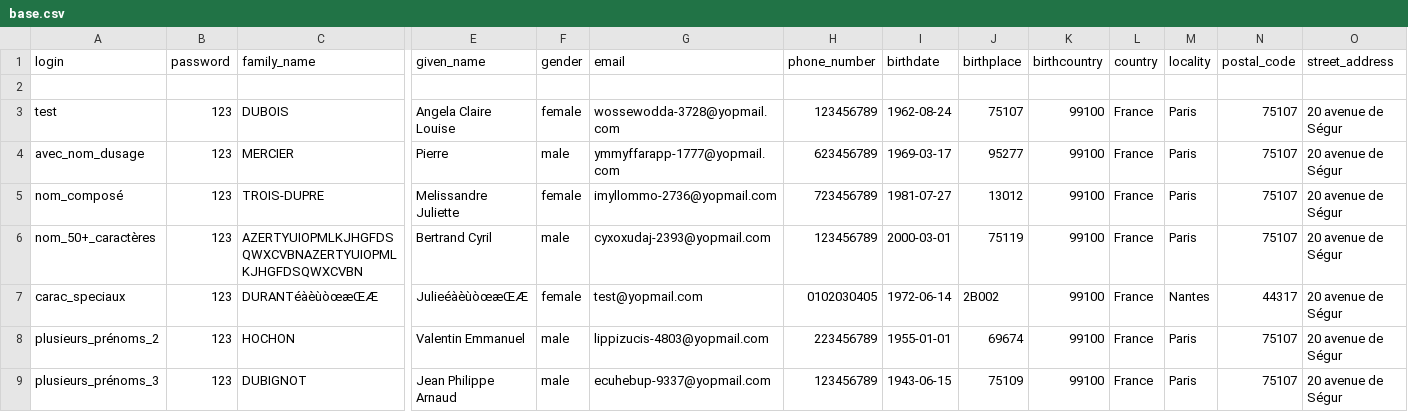
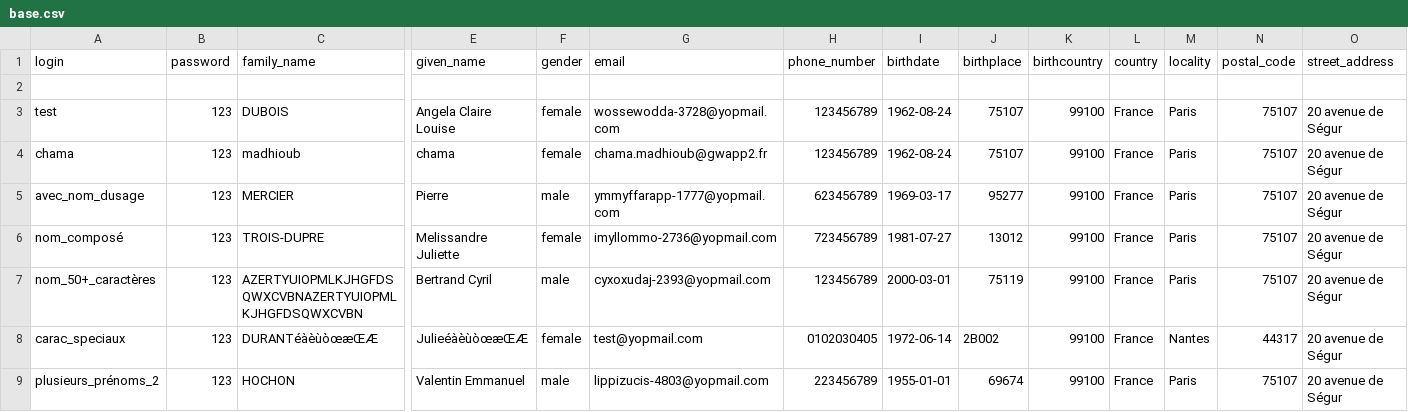
Before and after one commit to france-connect/sources, a CSV file: docker/volumes/fcp-low/mocks/idp/databases/citizen/base.csv, drawn as a sheet; only a part is shown, gaps mark what is left out; the shorter side is filled out with more unchanged rows; rows hold the shown columns only; the diff names each change by its address in the sheet, - before the commit and + after, or states it on an @@ line.

Commit message:
Update base.csv

```diff
--- a/docker/volumes/fcp-low/mocks/idp/databases/citizen/base.csv
+++ b/docker/volumes/fcp-low/mocks/idp/databases/citizen/base.csv
+row 4: chama | 123 | madhioub | chama | female | chama.madhioub@gwapp2.fr | 123456789 | 1962-08-24 | 75107 | 99100 | France | Paris | 75107 | 20 avenue de Ségur
```
